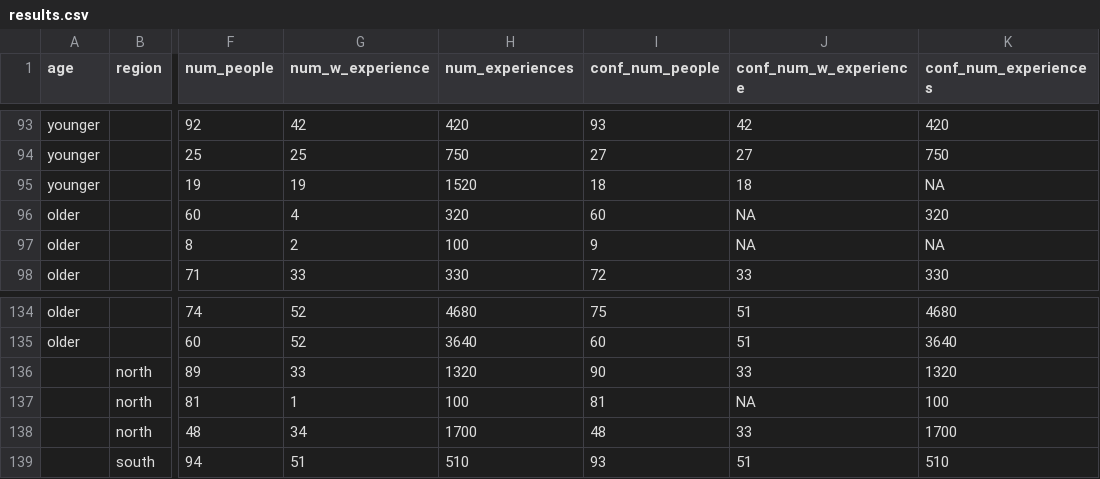
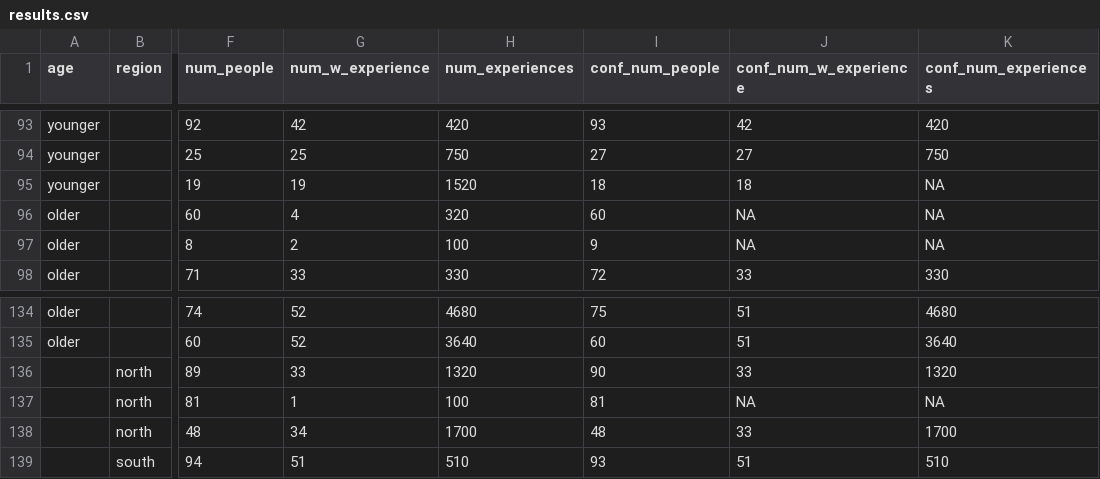
Before and after one commit to nz-social-investment-agency/ADAPT, a CSV file: inst/extdata/examples/confidential_simple_worked_example/results.csv, drawn as a sheet; only a part is shown, gaps mark what is left out; the diff covers the shown part only; the diff names each change by its address in the sheet, - before the commit and + after, or states it on an @@ line.

```diff
--- a/inst/extdata/examples/confidential_simple_worked_example/results.csv
+++ b/inst/extdata/examples/confidential_simple_worked_example/results.csv
-K96 (conf_num_experiences): 320
+K96 (conf_num_experiences): NA
-K137 (conf_num_experiences): 100
+K137 (conf_num_experiences): NA
```
Also changed, not shown: 18 edited cells elsewhere in this file, inst/extdata/testing/confidential_tool/results.csv, 1 other file.
